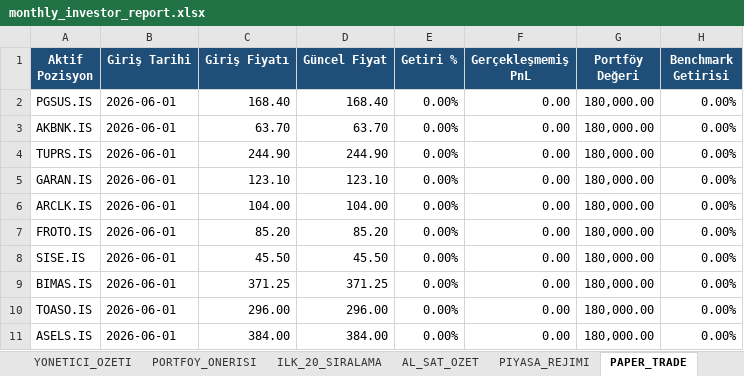
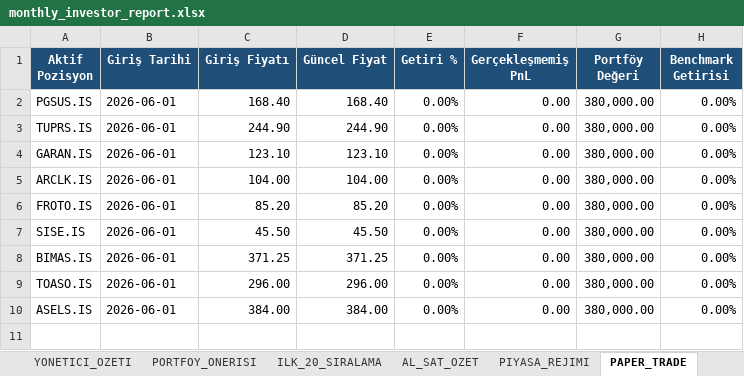
Before and after one commit to IRequelm/BIST-RankingBot, an Excel workbook: results/monthly_investor_report.xlsx, sheet PAPER_TRADE, drawn as a sheet; values as stored, in another font and other column widths than the file's, no borders; removed rows and columns are numbered as before the commit, all else as after; the diff names each change by its address in the sheet, - before the commit and + after, or states it on an @@ line.

```diff
--- a/results/monthly_investor_report.xlsx (sheet PAPER_TRADE)
+++ b/results/monthly_investor_report.xlsx (sheet PAPER_TRADE)
-G2 (Portföy Değeri): 180,000.00
+G2 (Portföy Değeri): 380,000.00
-row 3: AKBNK.IS | 2026-06-01 | 63.70 | 63.70 | 0.00% | 0.00 | 180,000.00 | 0.00%
-G3:G10 (Portföy Değeri): 180,000.00
+G3:G10 (Portföy Değeri): 380,000.00
```
Also changed, not shown: sheet YONETICI_OZETI, sheet PORTFOY_ONERISI, sheet ILK_20_SIRALAMA, sheet AL_SAT_OZET, 19 other files.
